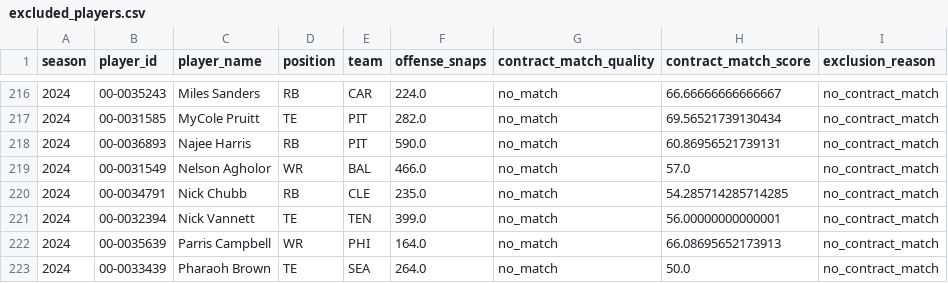
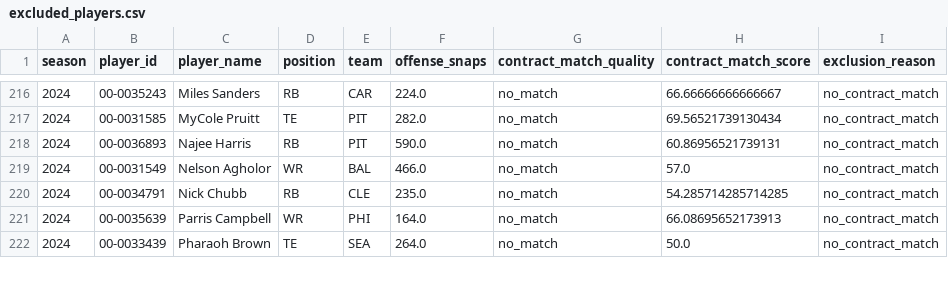
Before and after one commit to maisymylod/nfl-moneyball, a CSV file: data/diagnostic/excluded_players.csv, drawn as a sheet; only a part is shown, gaps mark what is left out; the diff names each change by its address in the sheet, - before the commit and + after, or states it on an @@ line.

```diff
--- a/data/diagnostic/excluded_players.csv
+++ b/data/diagnostic/excluded_players.csv
-row 221: 2024 | 00-0032394 | Nick Vannett | TE | TEN | 399.0 | no_match | 56.00000000000001 | no_contract_match
```
Also changed, not shown: data/diagnostic/match_quality_breakdown.csv, 9 other files.
